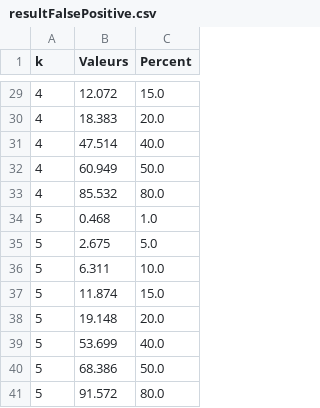
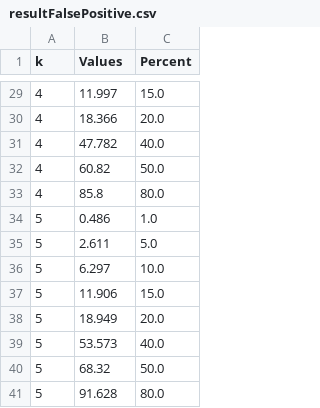
Before and after one commit to CaroleLf/BloomFilter, a CSV file: BloomFilter/resultFalsePositive.csv, drawn as a sheet; only a part is shown, gaps mark what is left out; the diff covers the shown part only.

```diff
--- a/BloomFilter/resultFalsePositive.csv
+++ b/BloomFilter/resultFalsePositive.csv
@@ -1 +1 @@
-k,Valeurs,Percent
+k,Values,Percent
@@ -29,13 +29,13 @@ k,Valeurs,Percent
-4 , 12.072 , 15.0
-4 , 18.383 , 20.0
-4 , 47.514 , 40.0
-4 , 60.949 , 50.0
-4 , 85.532 , 80.0
-5 , 0.468 , 1.0
-5 , 2.675 , 5.0
-5 , 6.311 , 10.0
-5 , 11.874 , 15.0
-5 , 19.148 , 20.0
-5 , 53.699 , 40.0
-5 , 68.386 , 50.0
-5 , 91.572 , 80.0
+4 , 11.997 , 15.0
+4 , 18.366 , 20.0
+4 , 47.782 , 40.0
+4 , 60.82 , 50.0
+4 , 85.8 , 80.0
+5 , 0.486 , 1.0
+5 , 2.611 , 5.0
+5 , 6.297 , 10.0
+5 , 11.906 , 15.0
+5 , 18.949 , 20.0
+5 , 53.573 , 40.0
+5 , 68.32 , 50.0
+5 , 91.628 , 80.0
```
Also changed, not shown: 27 edited cells elsewhere in this file, BloomFilter/resultInsertTime.csv, BloomFilter/resultQueryTime.csv, 2 other files.
